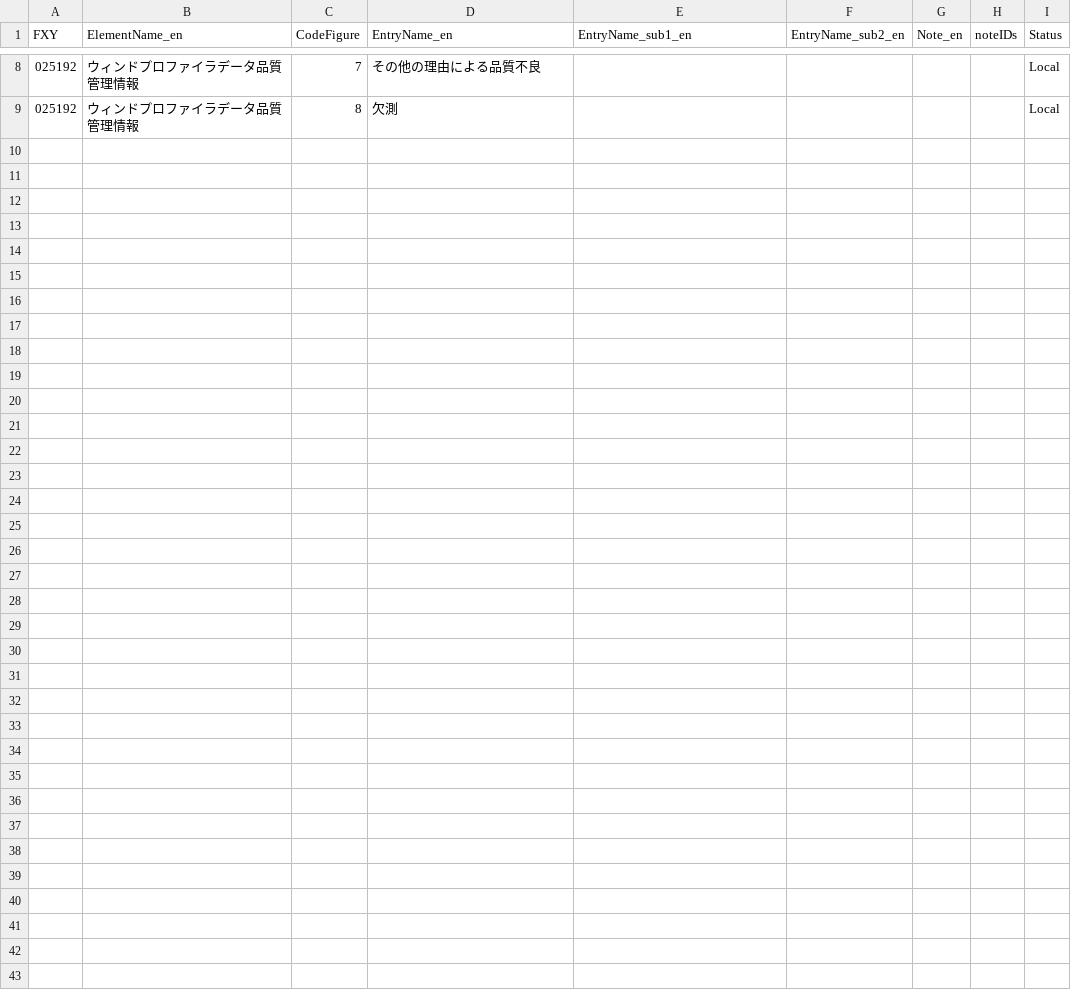
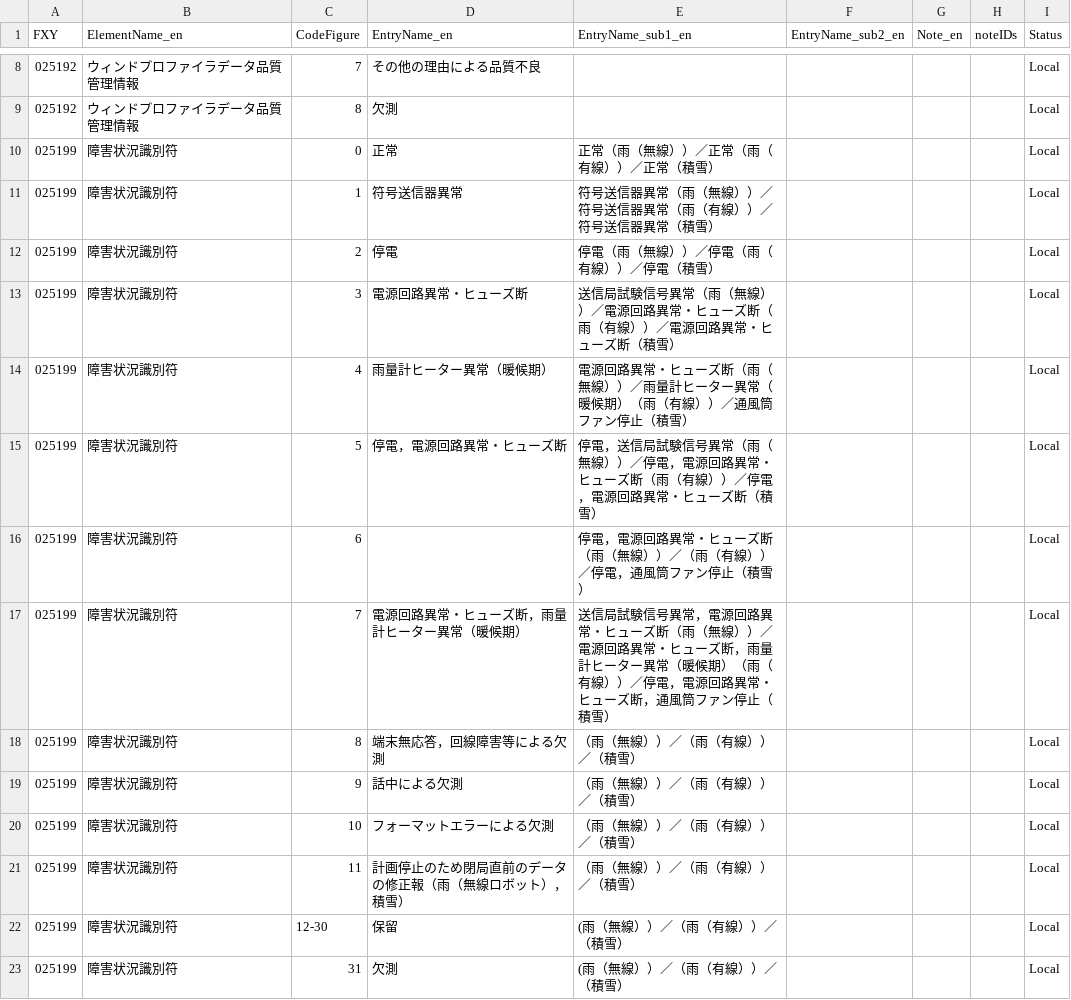
Before and after one commit to etoyoda/wmocodetables, a CSV file: ja/BUFRCREX_CodeFlag_ja_25.csv, drawn as a sheet; only a part is shown, gaps mark what is left out; the diff names each change by its address in the sheet, - before the commit and + after, or states it on an @@ line.

Commit message:
Add new entries for障害状況識別符 in CSV

```diff
--- a/ja/BUFRCREX_CodeFlag_ja_25.csv
+++ b/ja/BUFRCREX_CodeFlag_ja_25.csv
+row 10: 025199 | 障害状況識別符 | 0 | 正常 | 正常（雨（無線））／正常（雨（有線））／正常（積雪） |  |  |  | Local
+row 11: 025199 | 障害状況識別符 | 1 | 符号送信器異常 | 符号送信器異常（雨（無線））／符号送信器異常（雨（有線））／符号送信器異常（積雪） |  |  |  | Local
+row 12: 025199 | 障害状況識別符 | 2 | 停電 | 停電（雨（無線））／停電（雨（有線））／停電（積雪） |  |  |  | Local
+row 13: 025199 | 障害状況識別符 | 3 | 電源回路異常・ヒューズ断 | 送信局試験信号異常（雨（無線））／電源回路異常・ヒューズ断（雨（有線））／電源回路異常・ヒューズ断（積雪） |  |  |  | Local
+row 14: 025199 | 障害状況識別符 | 4 | 雨量計ヒーター異常（暖候期） | 電源回路異常・ヒューズ断（雨（無線））／雨量計ヒーター異常（暖候期）（雨（有線））／通風筒ファン停止（積雪） |  |  |  | Local
+row 15: 025199 | 障害状況識別符 | 5 | 停電，電源回路異常・ヒューズ断 | 停電，送信局試験信号異常（雨（無線））／停電，電源回路異常・ヒューズ断（雨（有線））／停電，電源回路異常・ヒューズ断（積雪） |  |  |  | Local
+row 16: 025199 | 障害状況識別符 | 6 |  | 停電，電源回路異常・ヒューズ断（雨（無線））／（雨（有線））／停電，通風筒ファン停止（積雪） |  |  |  | Local
+row 17: 025199 | 障害状況識別符 | 7 | 電源回路異常・ヒューズ断，雨量計ヒーター異常（暖候期） | 送信局試験信号異常，電源回路異常・ヒューズ断（雨（無線））／電源回路異常・ヒューズ断，雨量計ヒーター異常（暖候期）（雨（有線））／停電，電源回路異常・ヒューズ断，通風筒ファン停止（積雪） |  |  |  | Local
+row 18: 025199 | 障害状況識別符 | 8 | 端末無応答，回線障害等による欠測 | （雨（無線））／（雨（有線））／（積雪） |  |  |  | Local
+row 19: 025199 | 障害状況識別符 | 9 | 話中による欠測 | （雨（無線））／（雨（有線））／（積雪） |  |  |  | Local
+row 20: 025199 | 障害状況識別符 | 10 | フォーマットエラーによる欠測 | （雨（無線））／（雨（有線））／（積雪） |  |  |  | Local
+row 21: 025199 | 障害状況識別符 | 11 | 計画停止のため閉局直前のデータの修正報（雨（無線ロボット），積雪） | （雨（無線））／（雨（有線））／（積雪） |  |  |  | Local
+row 22: 025199 | 障害状況識別符 | 12-30 | 保留 | (雨（無線））／（雨（有線））／（積雪） |  |  |  | Local
+row 23: 025199 | 障害状況識別符 | 31 | 欠測 | (雨（無線））／（雨（有線））／（積雪） |  |  |  | Local
```
